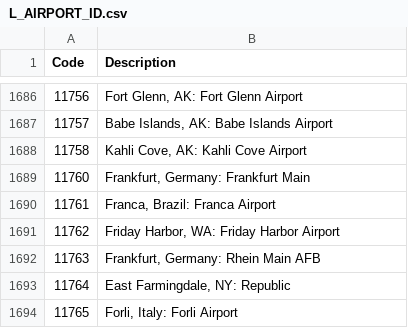
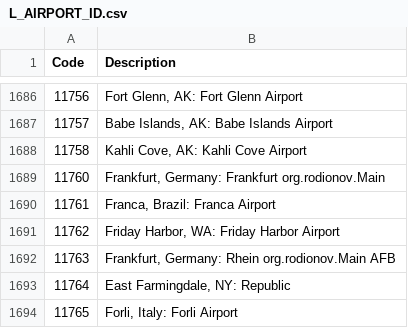
Before and after one commit to rodionovv/labs_parallel, a CSV file: L_AIRPORT_ID.csv, drawn as a sheet; only a part is shown, gaps mark what is left out.

```diff
--- a/L_AIRPORT_ID.csv
+++ b/L_AIRPORT_ID.csv
@@ -1688,6 +1688,6 @@ Code,Description
 "11758","Kahli Cove, AK: Kahli Cove Airport"
-"11760","Frankfurt, Germany: Frankfurt Main"
+"11760","Frankfurt, Germany: Frankfurt org.rodionov.Main"
 "11761","Franca, Brazil: Franca Airport"
 "11762","Friday Harbor, WA: Friday Harbor Airport"
-"11763","Frankfurt, Germany: Rhein Main AFB"
+"11763","Frankfurt, Germany: Rhein org.rodionov.Main AFB"
 "11764","East Farmingdale, NY: Republic"
```
Also changed, not shown: 1 other file.
